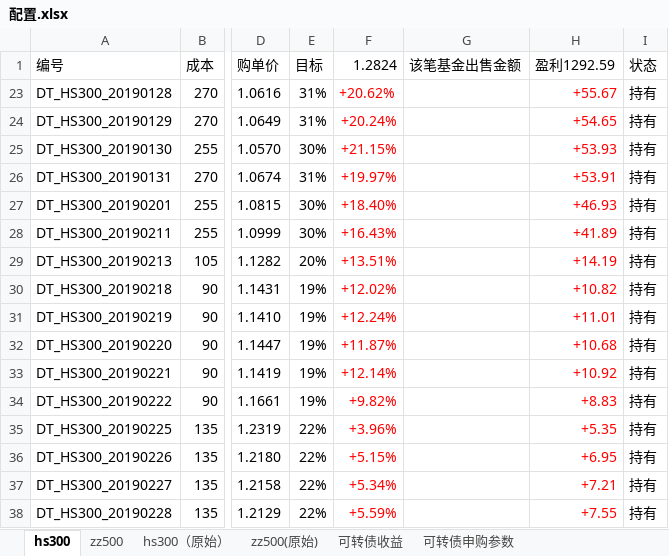
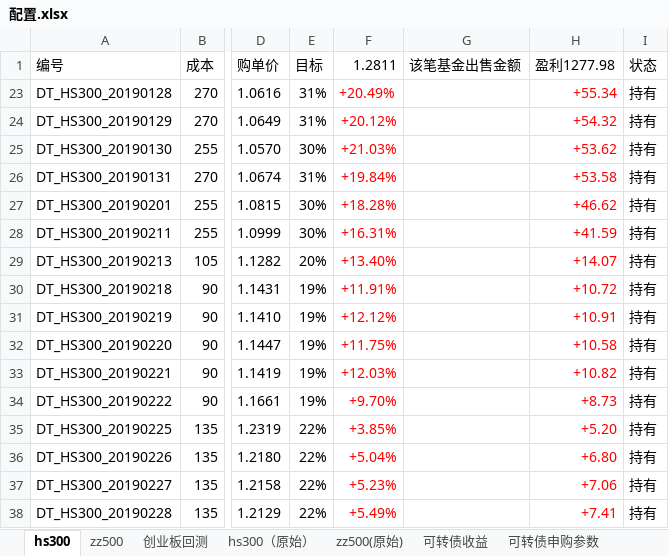
Before and after one commit to husky8/cccode, an Excel workbook: invest/配置.xlsx, sheet hs300, drawn as a sheet; only a part is shown, gaps mark what is left out; values as stored, in another font and other column widths than the file's, no borders; conditional formats not drawn; the diff covers the shown part only; the diff names each change by its address in the sheet, - before the commit and + after, or states it on an @@ line.

```diff
--- a/invest/配置.xlsx (sheet hs300)
+++ b/invest/配置.xlsx (sheet hs300)
+sheet tab: 创业板回测
-F1: 1.2824
+F1: 1.2811
-H1: 盈利1292.59
+H1: 盈利1277.98
-F23 (1.2811): +20.62%
+F23 (1.2811): +20.49%
-H23 (盈利1277.98): +55.67
+H23 (盈利1277.98): +55.34
-F24 (1.2811): +20.24%
+F24 (1.2811): +20.12%
-H24 (盈利1277.98): +54.65
+H24 (盈利1277.98): +54.32
-F25 (1.2811): +21.15%
+F25 (1.2811): +21.03%
-H25 (盈利1277.98): +53.93
+H25 (盈利1277.98): +53.62
-F26 (1.2811): +19.97%
+F26 (1.2811): +19.84%
-H26 (盈利1277.98): +53.91
+H26 (盈利1277.98): +53.58
-F27 (1.2811): +18.40%
+F27 (1.2811): +18.28%
-H27 (盈利1277.98): +46.93
+H27 (盈利1277.98): +46.62
-F28 (1.2811): +16.43%
+F28 (1.2811): +16.31%
-H28 (盈利1277.98): +41.89
+H28 (盈利1277.98): +41.59
-F29 (1.2811): +13.51%
+F29 (1.2811): +13.40%
-H29 (盈利1277.98): +14.19
+H29 (盈利1277.98): +14.07
-F30 (1.2811): +12.02%
+F30 (1.2811): +11.91%
-H30 (盈利1277.98): +10.82
+H30 (盈利1277.98): +10.72
-F31 (1.2811): +12.24%
+F31 (1.2811): +12.12%
-H31 (盈利1277.98): +11.01
+H31 (盈利1277.98): +10.91
-F32 (1.2811): +11.87%
+F32 (1.2811): +11.75%
-H32 (盈利1277.98): +10.68
+H32 (盈利1277.98): +10.58
-F33 (1.2811): +12.14%
+F33 (1.2811): +12.03%
-H33 (盈利1277.98): +10.92
+H33 (盈利1277.98): +10.82
-F34 (1.2811): +9.82%
+F34 (1.2811): +9.70%
-H34 (盈利1277.98): +8.83
+H34 (盈利1277.98): +8.73
-F35 (1.2811): +3.96%
+F35 (1.2811): +3.85%
-H35 (盈利1277.98): +5.35
+H35 (盈利1277.98): +5.20
-F36 (1.2811): +5.15%
+F36 (1.2811): +5.04%
-H36 (盈利1277.98): +6.95
+H36 (盈利1277.98): +6.80
-F37 (1.2811): +5.34%
+F37 (1.2811): +5.23%
-H37 (盈利1277.98): +7.21
+H37 (盈利1277.98): +7.06
-F38 (1.2811): +5.59%
+F38 (1.2811): +5.49%
-H38 (盈利1277.98): +7.55
+H38 (盈利1277.98): +7.41
```
Also changed, not shown: 5 added rows, 212 edited cells and cell formats elsewhere in this sheet, sheet zz500, sheet 可转债收益, formulas that keep their value.
